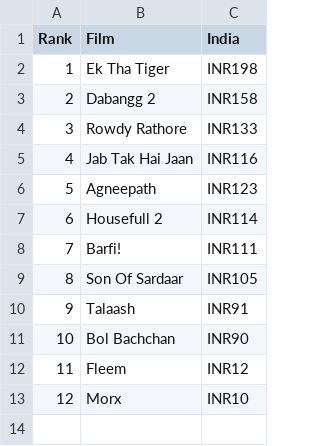
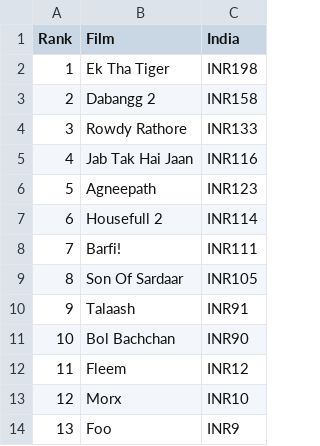
Before and after one commit to 350dotorg/megamap-data, a CSV file: test.csv, drawn as a sheet; the diff names each change by its address in the sheet, - before the commit and + after, or states it on an @@ line.

Commit message:
Update test.csv

```diff
--- a/test.csv
+++ b/test.csv
+row 14: 13 | Foo | INR9
```
